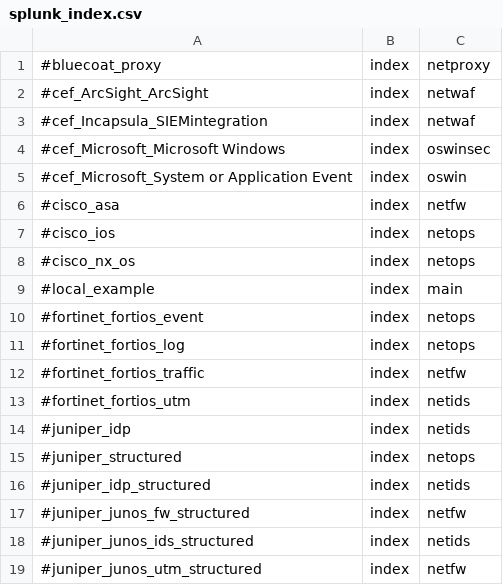
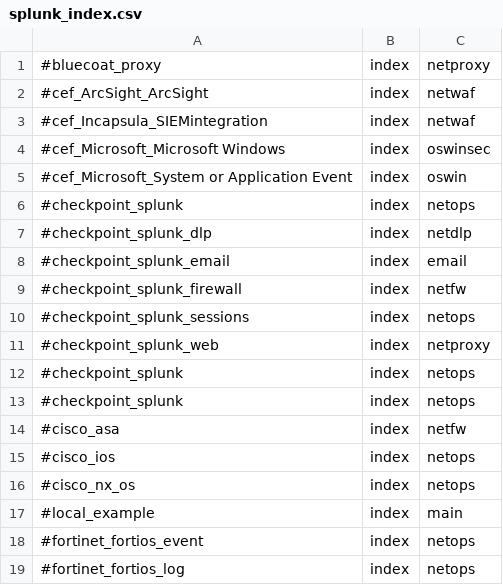
Before and after one commit to splunk/splunk-connect-for-syslog, a CSV file: package/etc/context_templates/splunk_index.csv, drawn as a sheet; only a part is shown; the shorter side is filled out with more unchanged rows.

Commit message:
Fixes #129 Support Checkpoint Splunk Log exporter format (#137)
* Checkpoint Splunk Format

```diff
--- a/package/etc/context_templates/splunk_index.csv
+++ b/package/etc/context_templates/splunk_index.csv
@@ -5,2 +5,10 @@
 #cef_Microsoft_System or Application Event,index,oswin
+#checkpoint_splunk,index,netops
+#checkpoint_splunk_dlp,index,netdlp
+#checkpoint_splunk_email,index,email
+#checkpoint_splunk_firewall,index,netfw
+#checkpoint_splunk_sessions,index,netops
+#checkpoint_splunk_web,index,netproxy
+#checkpoint_splunk,index,netops
+#checkpoint_splunk,index,netops
 #cisco_asa,index,netfw
```
Also changed, not shown: 6 other files.
